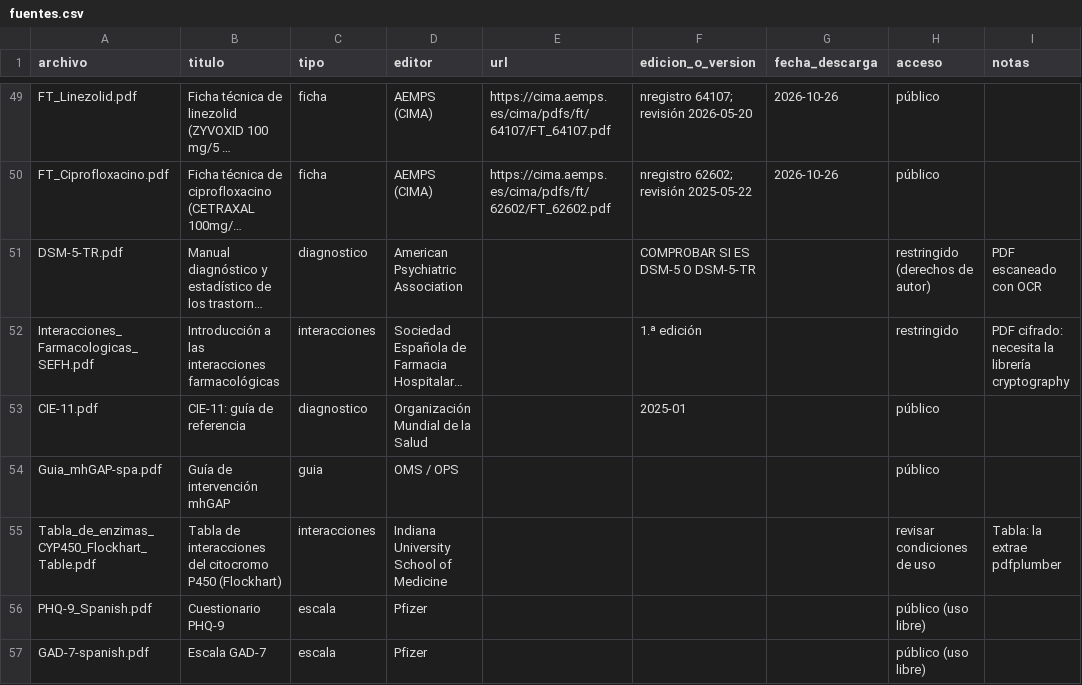
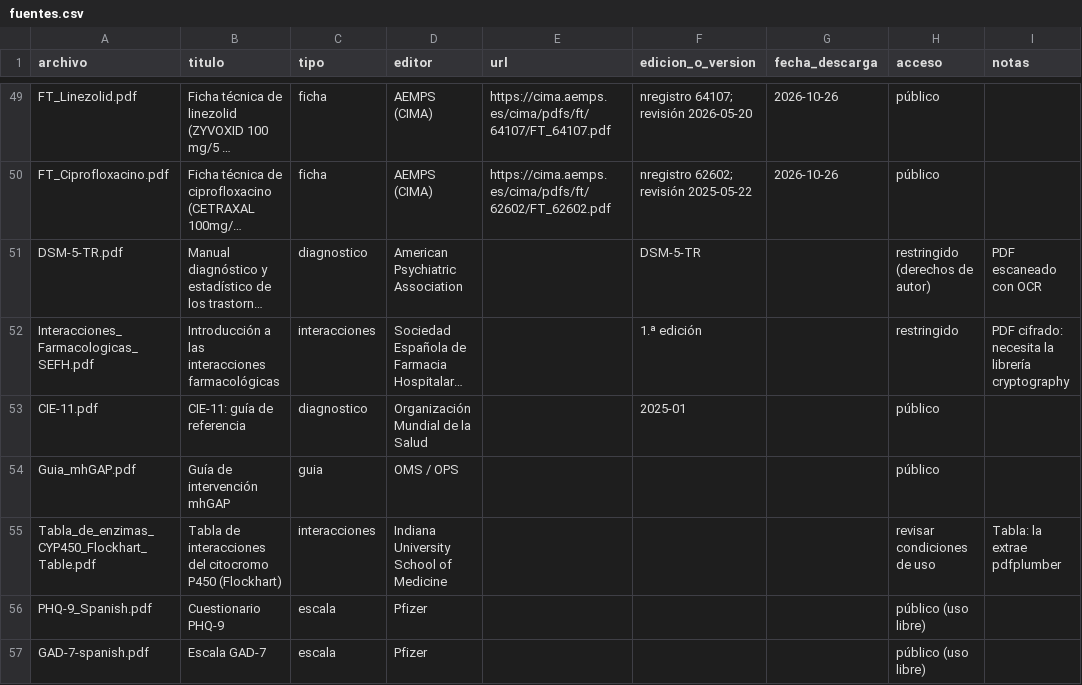
Before and after one commit to loz-perez/NeuroClerk, a CSV file: fuentes.csv, drawn as a sheet; only a part is shown, gaps mark what is left out; long unchanged cells end in …; the diff covers the shown part only; the diff names each change by its address in the sheet, - before the commit and + after, or states it on an @@ line.

```diff
--- a/fuentes.csv
+++ b/fuentes.csv
-F51 (edicion_o_version): COMPROBAR SI ES DSM-5 O DSM-5-TR
+F51 (edicion_o_version): DSM-5-TR
-A54 (archivo): Guia_mhGAP-spa.pdf
+A54 (archivo): Guia_mhGAP.pdf
```
Also changed, not shown: 2 added rows and 5 edited cells elsewhere in this file, 8 other files.
